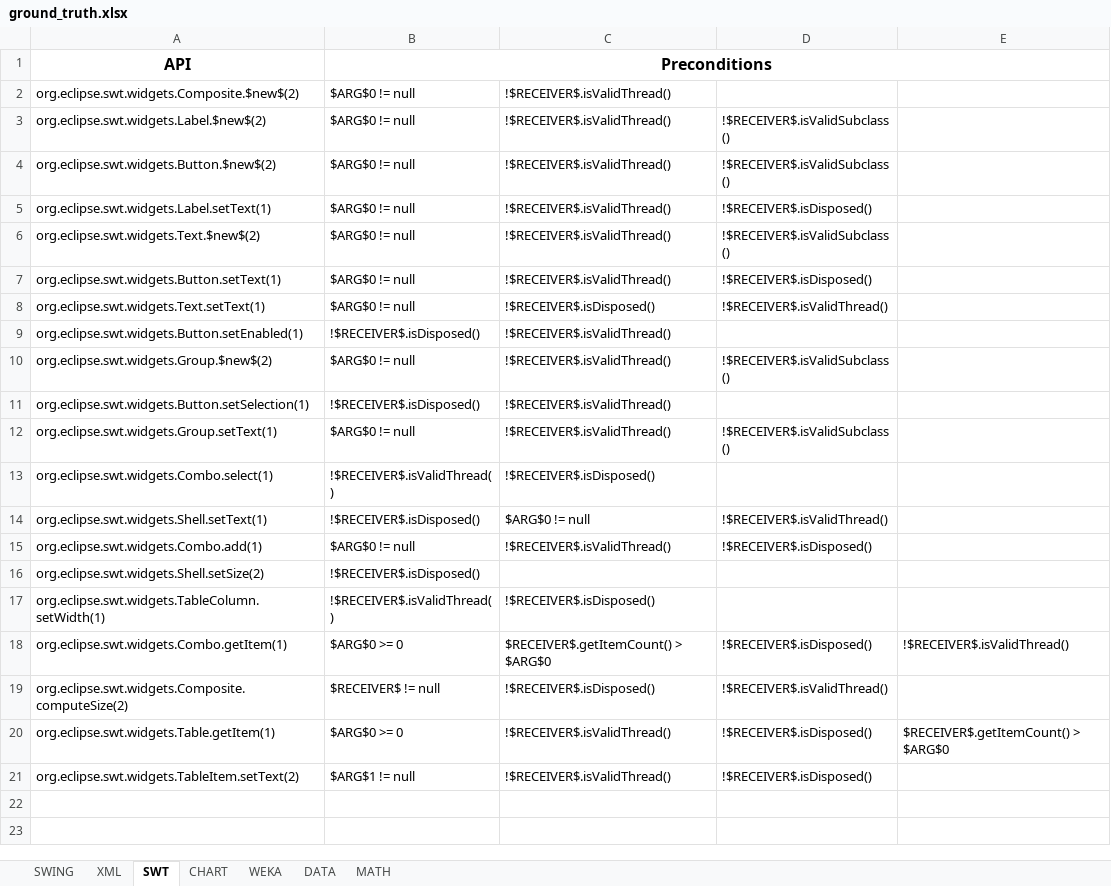
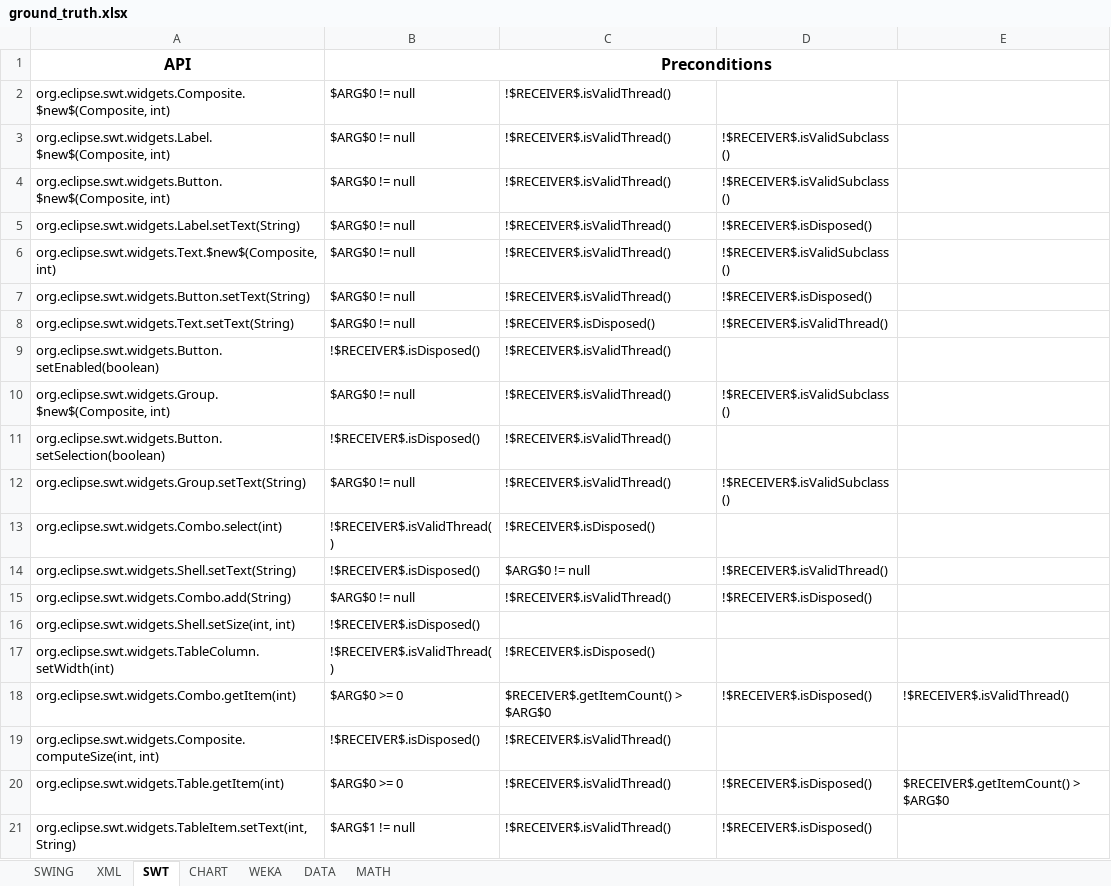
Before and after one commit to samanthasyeda/oopsla2017, an Excel workbook: ground_truth.xlsx, sheet SWT, drawn as a sheet; values as stored, in another font and other column widths than the file's, no borders; removed rows and columns are numbered as before the commit, all else as after; the diff names each change by its address in the sheet, - before the commit and + after, or states it on an @@ line.

```diff
--- a/ground_truth.xlsx (sheet SWT)
+++ b/ground_truth.xlsx (sheet SWT)
-A2: org.eclipse.swt.widgets.Composite.$new$(2)
+A2: org.eclipse.swt.widgets.Composite.$new$(Composite, int)
-A3: org.eclipse.swt.widgets.Label.$new$(2)
+A3: org.eclipse.swt.widgets.Label.$new$(Composite, int)
-A4: org.eclipse.swt.widgets.Button.$new$(2)
+A4: org.eclipse.swt.widgets.Button.$new$(Composite, int)
-A5: org.eclipse.swt.widgets.Label.setText(1)
+A5: org.eclipse.swt.widgets.Label.setText(String)
-A6: org.eclipse.swt.widgets.Text.$new$(2)
+A6: org.eclipse.swt.widgets.Text.$new$(Composite, int)
-A7: org.eclipse.swt.widgets.Button.setText(1)
+A7: org.eclipse.swt.widgets.Button.setText(String)
-A8: org.eclipse.swt.widgets.Text.setText(1)
+A8: org.eclipse.swt.widgets.Text.setText(String)
-A9: org.eclipse.swt.widgets.Button.setEnabled(1)
+A9: org.eclipse.swt.widgets.Button.setEnabled(boolean)
-A10: org.eclipse.swt.widgets.Group.$new$(2)
+A10: org.eclipse.swt.widgets.Group.$new$(Composite, int)
-A11: org.eclipse.swt.widgets.Button.setSelection(1)
+A11: org.eclipse.swt.widgets.Button.setSelection(boolean)
-A12: org.eclipse.swt.widgets.Group.setText(1)
+A12: org.eclipse.swt.widgets.Group.setText(String)
-A13: org.eclipse.swt.widgets.Combo.select(1)
+A13: org.eclipse.swt.widgets.Combo.select(int)
-A14: org.eclipse.swt.widgets.Shell.setText(1)
+A14: org.eclipse.swt.widgets.Shell.setText(String)
-A15: org.eclipse.swt.widgets.Combo.add(1)
+A15: org.eclipse.swt.widgets.Combo.add(String)
-A16: org.eclipse.swt.widgets.Shell.setSize(2)
+A16: org.eclipse.swt.widgets.Shell.setSize(int, int)
-A17: org.eclipse.swt.widgets.TableColumn.setWidth(1)
+A17: org.eclipse.swt.widgets.TableColumn.setWidth(int)
-A18: org.eclipse.swt.widgets.Combo.getItem(1)
+A18: org.eclipse.swt.widgets.Combo.getItem(int)
-row 19: org.eclipse.swt.widgets.Composite.computeSize(2) | $RECEIVER$ != null | !$RECEIVER$.isDisposed() | !$RECEIVER$.isValidThread()
+row 19: org.eclipse.swt.widgets.Composite.computeSize(int, int) | !$RECEIVER$.isDisposed() | !$RECEIVER$.isValidThread()
-A20: org.eclipse.swt.widgets.Table.getItem(1)
+A20: org.eclipse.swt.widgets.Table.getItem(int)
-A21: org.eclipse.swt.widgets.TableItem.setText(2)
+A21: org.eclipse.swt.widgets.TableItem.setText(int, String)
```
Also changed, not shown: sheet CHART, sheet XML, sheet DATA, sheet WEKA, sheet SWING, sheet MATH.
